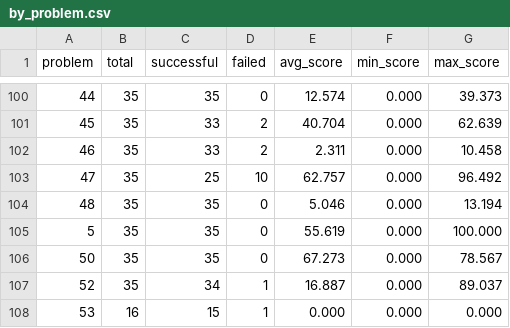
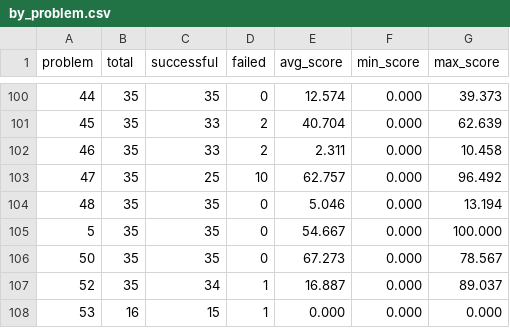
Before and after one commit to FrontierCS/Frontier-CS-Result, a CSV file: algorithmic/batch/by_problem.csv, drawn as a sheet; only a part is shown, gaps mark what is left out; the diff covers the shown part only.

```diff
--- a/algorithmic/batch/by_problem.csv
+++ b/algorithmic/batch/by_problem.csv
@@ -104,3 +104,3 @@ problem,total,successful,failed,avg_score,min_score,max_score
 48,35,35,0,5.046,0.000,13.194
-5,35,35,0,55.619,0.000,100.000
+5,35,35,0,54.667,0.000,100.000
 50,35,35,0,67.273,0.000,78.567
```
Also changed, not shown: 12 edited cells elsewhere in this file, algorithmic/batch/by_model.csv, 5 other files.
